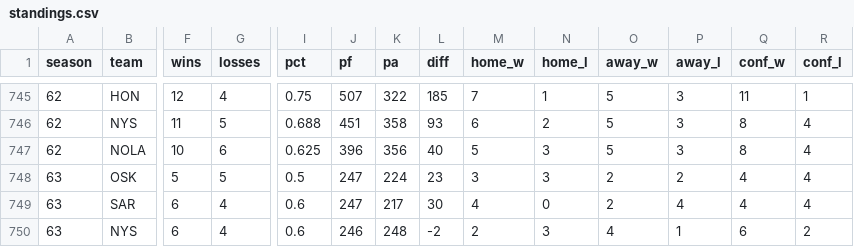
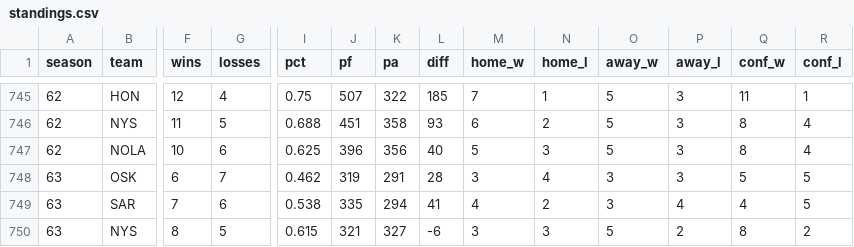
Before and after one commit to MoneyMaker69/isfl-team-tracker, a CSV file: cache/standings.csv, drawn as a sheet; only a part is shown, gaps mark what is left out; the diff covers the shown part only; the diff names each change by its address in the sheet, - before the commit and + after, or states it on an @@ line.

```diff
--- a/cache/standings.csv
+++ b/cache/standings.csv
-F748 (wins): 5
+F748 (wins): 6
-G748 (losses): 5
+G748 (losses): 7
-I748 (pct): 0.5
+I748 (pct): 0.462
-J748 (pf): 247
+J748 (pf): 319
-K748 (pa): 224
+K748 (pa): 291
-L748 (diff): 23
+L748 (diff): 28
-N748 (home_l): 3
+N748 (home_l): 4
-O748:O749 (away_w): 2
+O748:O749 (away_w): 3
-P748 (away_l): 2
+P748 (away_l): 3
-Q748 (conf_w): 4
+Q748 (conf_w): 5
-R748:R749 (conf_l): 4
+R748:R749 (conf_l): 5
-F749 (wins): 6
+F749 (wins): 7
-G749 (losses): 4
+G749 (losses): 6
-I749 (pct): 0.6
+I749 (pct): 0.538
-J749 (pf): 247
+J749 (pf): 335
-K749 (pa): 217
+K749 (pa): 294
-L749 (diff): 30
+L749 (diff): 41
-N749 (home_l): 0
+N749 (home_l): 2
-F750 (wins): 6
+F750 (wins): 8
-G750 (losses): 4
+G750 (losses): 5
-I750 (pct): 0.6
+I750 (pct): 0.615
-J750 (pf): 246
+J750 (pf): 321
-K750 (pa): 248
+K750 (pa): 327
-L750 (diff): -2
+L750 (diff): -6
-M750 (home_w): 2
+M750 (home_w): 3
-O750 (away_w): 4
+O750 (away_w): 5
-P750 (away_l): 1
+P750 (away_l): 2
-Q750 (conf_w): 6
+Q750 (conf_w): 8
```
Also changed, not shown: 102 edited cells elsewhere in this file, cache/analytics.csv, cache/attributes.csv, 7 other files.
